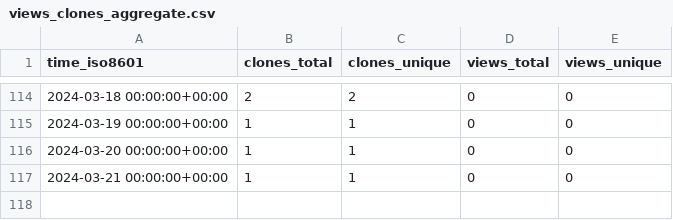
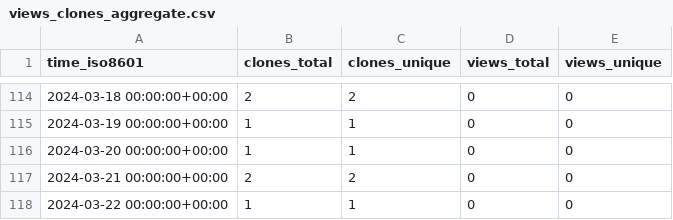
Before and after one commit to stablecaps/terraform_and_serverless_demo, a CSV file: stablecaps/terraform_and_serverless_demo/ghrs-data/views_clones_aggregate.csv, drawn as a sheet; only a part is shown, gaps mark what is left out.

```diff
--- a/stablecaps/terraform_and_serverless_demo/ghrs-data/views_clones_aggregate.csv
+++ b/stablecaps/terraform_and_serverless_demo/ghrs-data/views_clones_aggregate.csv
@@ -116,2 +116,3 @@ time_iso8601,clones_total,clones_unique,views_total,views_unique
 2024-03-20 00:00:00+00:00,1,1,0,0
-2024-03-21 00:00:00+00:00,1,1,0,0
+2024-03-21 00:00:00+00:00,2,2,0,0
+2024-03-22 00:00:00+00:00,1,1,0,0
```
Also changed, not shown: 1 other file.
